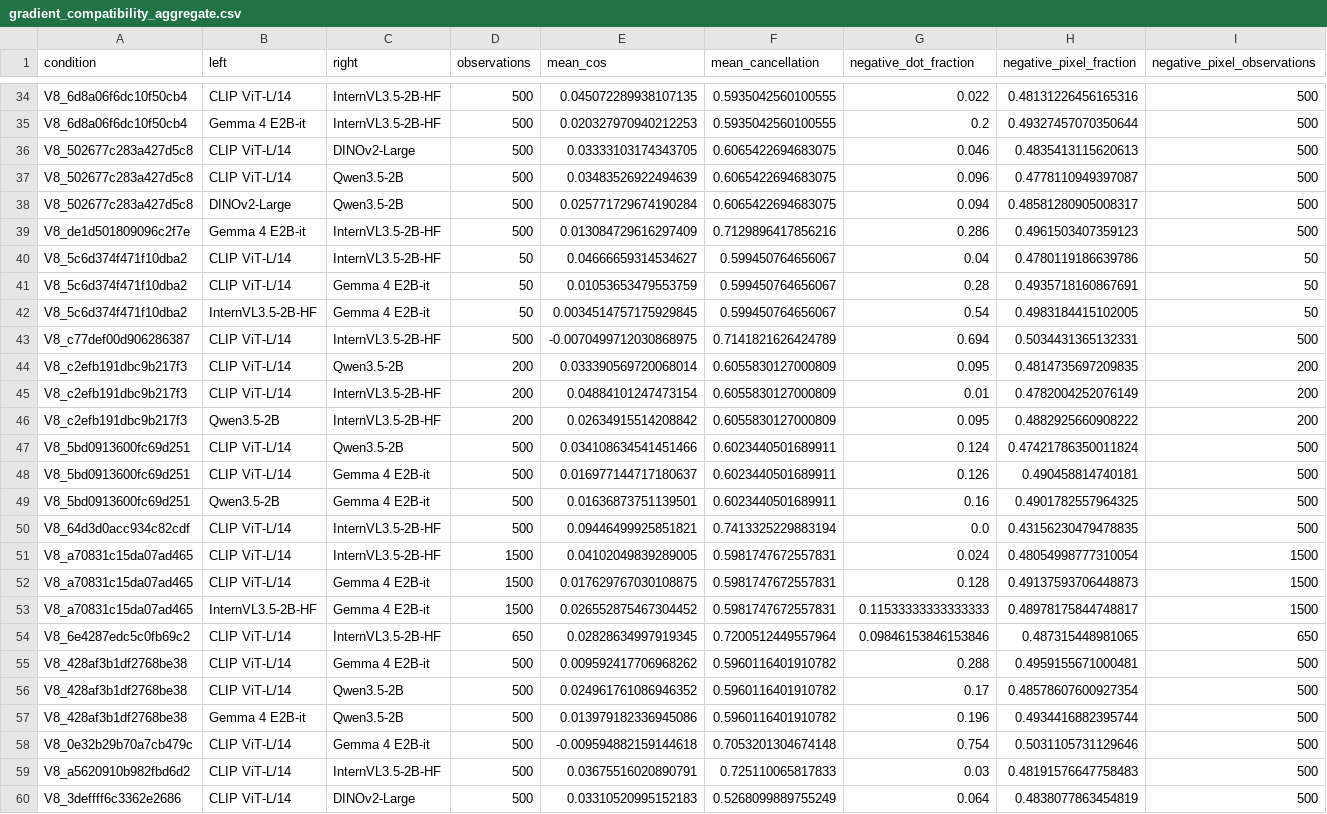
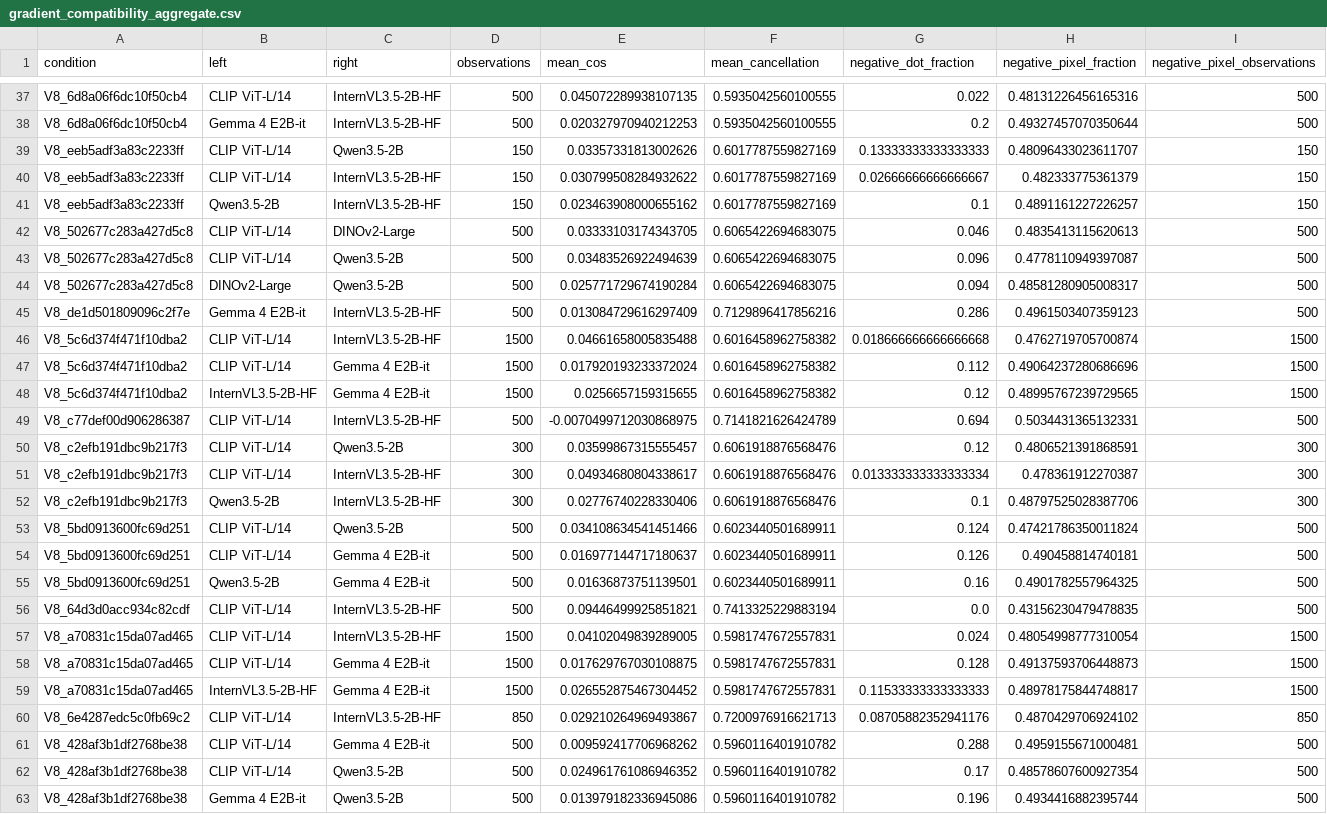
Before and after one commit to pe0-p1e/exper-tran, a CSV file: experiments/2026-10-a100-precommercial-v7-targeted-50/reports/v8_stage12_joint24h/gradient_compatibility_aggregate.csv, drawn as a sheet; only a part is shown, gaps mark what is left out; the shorter side is filled out with more unchanged rows; the diff covers the shown part only.

```diff
--- a/experiments/2026-10-a100-precommercial-v7-targeted-50/reports/v8_stage12_joint24h/gradient_compatibility_aggregate.csv
+++ b/experiments/2026-10-a100-precommercial-v7-targeted-50/reports/v8_stage12_joint24h/gradient_compatibility_aggregate.csv
@@ -35,2 +38,5 @@ V8_6d8a06f6dc10f50cb4,CLIP ViT-L/14,InternVL3.5-2B-HF,500,0.045072289938107135,0
 V8_6d8a06f6dc10f50cb4,Gemma 4 E2B-it,InternVL3.5-2B-HF,500,0.020327970940212253,0.5935042560100555,0.2,0.49327457070350644,500
+V8_eeb5adf3a83c2233ff,CLIP ViT-L/14,Qwen3.5-2B,150,0.03357331813002626,0.6017787559827169,0.13333333333333333,0.48096433023611707,150
+V8_eeb5adf3a83c2233ff,CLIP ViT-L/14,InternVL3.5-2B-HF,150,0.030799508284932622,0.6017787559827169,0.02666666666666667,0.482333775361379,150
+V8_eeb5adf3a83c2233ff,Qwen3.5-2B,InternVL3.5-2B-HF,150,0.023463908000655162,0.6017787559827169,0.1,0.4891161227226257,150
 V8_502677c283a427d5c8,CLIP ViT-L/14,DINOv2-Large,500,0.03333103174343705,0.6065422694683075,0.046,0.4835413115620613,500
@@ -39,9 +45,9 @@ V8_502677c283a427d5c8,DINOv2-Large,Qwen3.5-2B,500,0.025771729674190284,0.6065422
 V8_de1d501809096c2f7e,Gemma 4 E2B-it,InternVL3.5-2B-HF,500,0.013084729616297409,0.7129896417856216,0.286,0.4961503407359123,500
-V8_5c6d374f471f10dba2,CLIP ViT-L/14,InternVL3.5-2B-HF,50,0.04666659314534627,0.599450764656067,0.04,0.4780119186639786,50
-V8_5c6d374f471f10dba2,CLIP ViT-L/14,Gemma 4 E2B-it,50,0.01053653479553759,0.599450764656067,0.28,0.4935718160867691,50
-V8_5c6d374f471f10dba2,InternVL3.5-2B-HF,Gemma 4 E2B-it,50,0.0034514757175929845,0.599450764656067,0.54,0.4983184415102005,50
+V8_5c6d374f471f10dba2,CLIP ViT-L/14,InternVL3.5-2B-HF,1500,0.04661658005835488,0.6016458962758382,0.018666666666666668,0.4762719705700874,1500
+V8_5c6d374f471f10dba2,CLIP ViT-L/14,Gemma 4 E2B-it,1500,0.017920193233372024,0.6016458962758382,0.112,0.49064237280686696,1500
+V8_5c6d374f471f10dba2,InternVL3.5-2B-HF,Gemma 4 E2B-it,1500,0.0256657159315655,0.6016458962758382,0.12,0.48995767239729565,1500
 V8_c77def00d906286387,CLIP ViT-L/14,InternVL3.5-2B-HF,500,-0.0070499712030868975,0.7141821626424789,0.694,0.5034431365132331,500
-V8_c2efb191dbc9b217f3,CLIP ViT-L/14,Qwen3.5-2B,200,0.033390569720068014,0.6055830127000809,0.095,0.4814735697209835,200
-V8_c2efb191dbc9b217f3,CLIP ViT-L/14,InternVL3.5-2B-HF,200,0.04884101247473154,0.6055830127000809,0.01,0.4782004252076149,200
-V8_c2efb191dbc9b217f3,Qwen3.5-2B,InternVL3.5-2B-HF,200,0.02634915514208842,0.6055830127000809,0.095,0.4882925660908222,200
+V8_c2efb191dbc9b217f3,CLIP ViT-L/14,Qwen3.5-2B,300,0.03599867315555457,0.6061918876568476,0.12,0.4806521391868591,300
+V8_c2efb191dbc9b217f3,CLIP ViT-L/14,InternVL3.5-2B-HF,300,0.04934680804338617,0.6061918876568476,0.013333333333333334,0.478361912270387,300
+V8_c2efb191dbc9b217f3,Qwen3.5-2B,InternVL3.5-2B-HF,300,0.02776740228330406,0.6061918876568476,0.1,0.48797525028387706,300
 V8_5bd0913600fc69d251,CLIP ViT-L/14,Qwen3.5-2B,500,0.034108634541451466,0.6023440501689911,0.124,0.47421786350011824,500
@@ -53,3 +59,3 @@ V8_a70831c15da07ad465,CLIP ViT-L/14,Gemma 4 E2B-it,1500,0.017629767030108875,0.5
 V8_a70831c15da07ad465,InternVL3.5-2B-HF,Gemma 4 E2B-it,1500,0.026552875467304452,0.5981747672557831,0.11533333333333333,0.48978175844748817,1500
-V8_6e4287edc5c0fb69c2,CLIP ViT-L/14,InternVL3.5-2B-HF,650,0.02828634997919345,0.7200512449557964,0.09846153846153846,0.487315448981065,650
+V8_6e4287edc5c0fb69c2,CLIP ViT-L/14,InternVL3.5-2B-HF,850,0.029210264969493867,0.7200976916621713,0.08705882352941176,0.4870429706924102,850
 V8_428af3b1df2768be38,CLIP ViT-L/14,Gemma 4 E2B-it,500,0.009592417706968262,0.5960116401910782,0.288,0.4959155671000481,500
```
Also changed, not shown: 3 added rows and 6 edited cells elsewhere in this file, experiments/2026-10-a100-precommercial-v7-targeted-50/reports/v8_stage12_joint24h/reports/conditions.csv, experiments/2026-10-a100-precommercial-v7-targeted-50/reports/v8_stage12_joint24h/reports/directions.csv, 7 other files.
